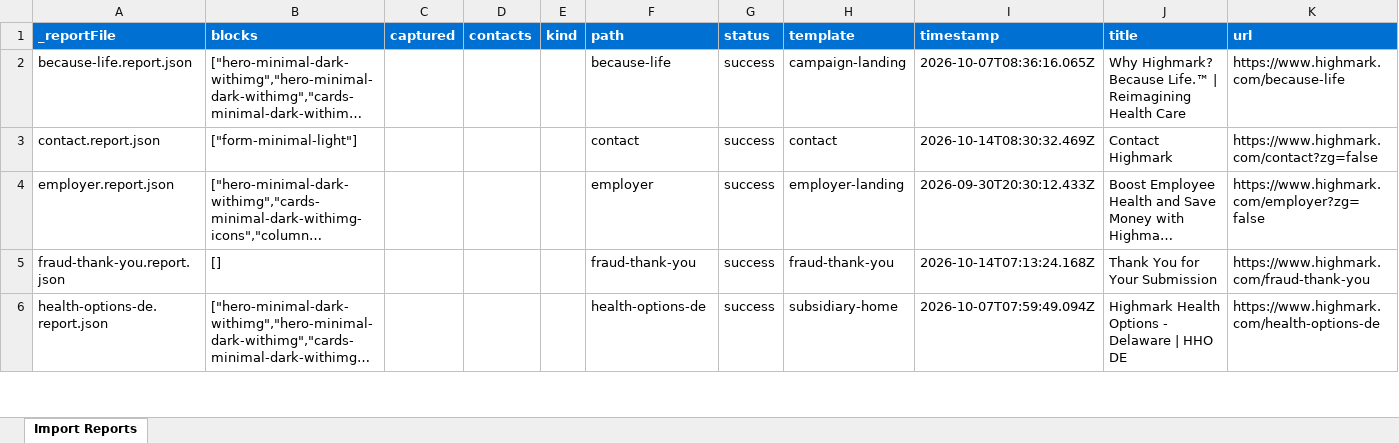
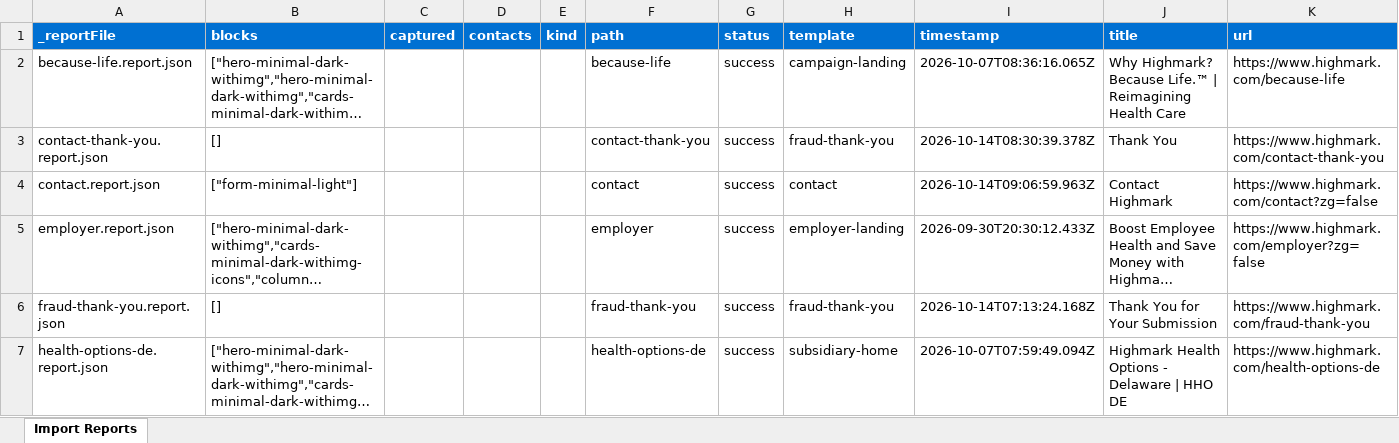
Before and after one commit to AdobeDrago/highmark, an Excel workbook: tools/importer/reports/import-contact.report.xlsx, sheet Import Reports, drawn as a sheet; only a part is shown; long unchanged cells end in …; values as stored, in another font and other column widths than the file's, no borders; addresses are those after the commit; the diff names each change by its address in the sheet, - before the commit and + after, or states it on an @@ line.

```diff
--- a/tools/importer/reports/import-contact.report.xlsx (sheet Import Reports)
+++ b/tools/importer/reports/import-contact.report.xlsx (sheet Import Reports)
+row 3: contact-thank-you.report.json | [] |  |  |  | contact-thank-you | success | fraud-thank-you | 2026-10-14T08:30:39.378Z | Thank You | https://www.highmark.com/contact-thank-you
-I4 (timestamp): 2026-10-14T08:30:32.469Z
+I4 (timestamp): 2026-10-14T09:06:59.963Z
```
Also changed, not shown: 4 other files.
